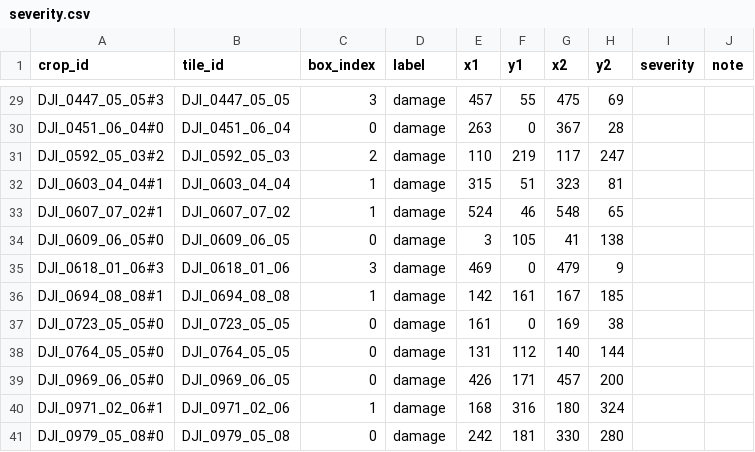
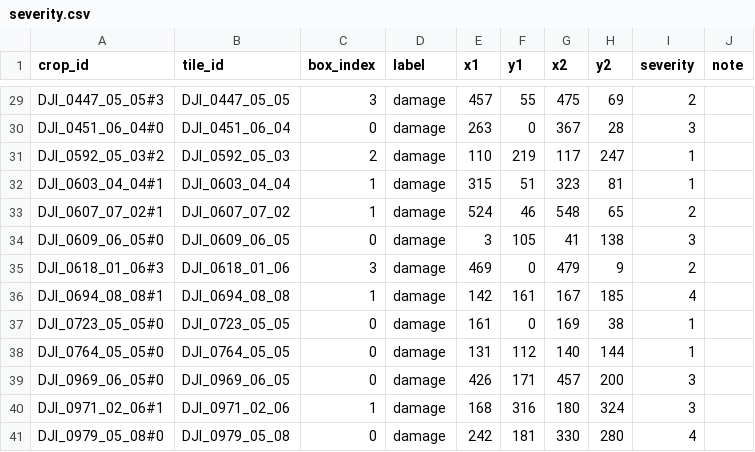
Before and after one commit to jjresher/Meta-hackathon-bladesight, a CSV file: eval/gold/severity.csv, drawn as a sheet; only a part is shown, gaps mark what is left out; the diff covers the shown part only; the diff names each change by its address in the sheet, - before the commit and + after, or states it on an @@ line.

```diff
--- a/eval/gold/severity.csv
+++ b/eval/gold/severity.csv
-I29 (severity): (empty)
+I29 (severity): 2
-I30 (severity): (empty)
+I30 (severity): 3
-I31:I32 (severity): (empty)
+I31:I32 (severity): 1
-I33 (severity): (empty)
+I33 (severity): 2
-I34 (severity): (empty)
+I34 (severity): 3
-I35 (severity): (empty)
+I35 (severity): 2
-I36 (severity): (empty)
+I36 (severity): 4
-I37:I38 (severity): (empty)
+I37:I38 (severity): 1
-I39:I40 (severity): (empty)
+I39:I40 (severity): 3
-I41 (severity): (empty)
+I41 (severity): 4
```
Also changed, not shown: 27 edited cells elsewhere in this file, 11 other files.
